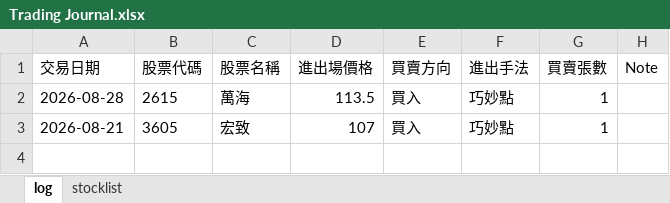
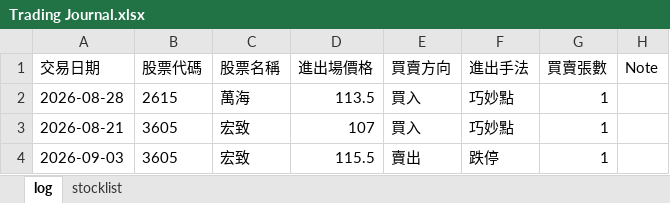
Before and after one commit to hueiling0310/stock-scanner, an Excel workbook: Trading Journal.xlsx, sheet log, drawn as a sheet; values as stored, in another font and other column widths than the file's, no borders; the diff names each change by its address in the sheet, - before the commit and + after, or states it on an @@ line.

Commit message:
Update Trading Journal.xlsx 2026-09-06 23:08:49

```diff
--- a/Trading Journal.xlsx (sheet log)
+++ b/Trading Journal.xlsx (sheet log)
+row 4: 2026-09-03 | 3605 | 宏致 | 115.5 | 賣出 | 跌停 | 1
```
